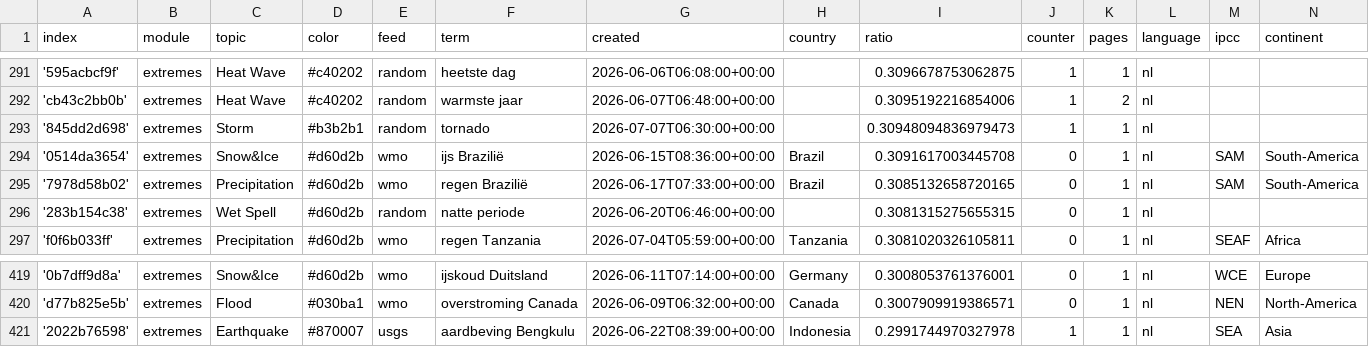
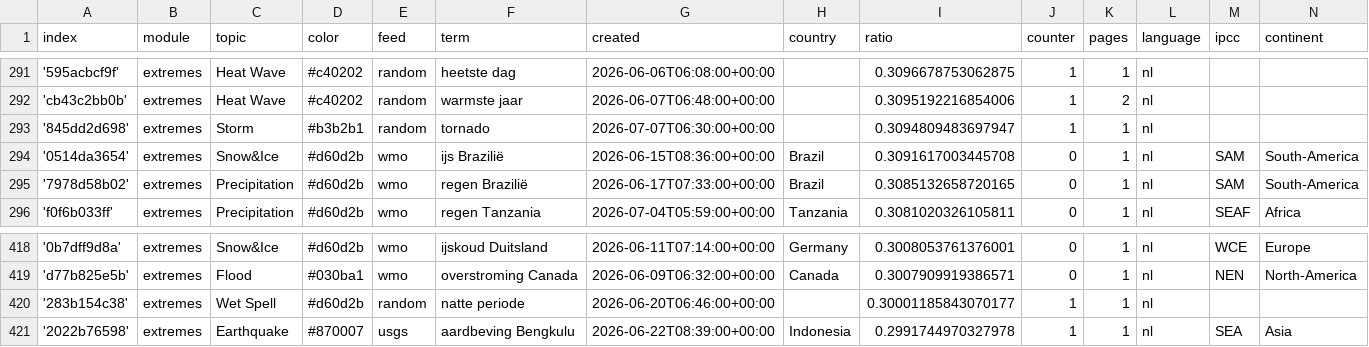
Before and after one commit to MarcoL95-News25/netherlandExtremes, a CSV file: terms.csv, drawn as a sheet; only a part is shown, gaps mark what is left out.

```diff
--- a/terms.csv
+++ b/terms.csv
@@ -292,6 +292,5 @@ index,module,topic,color,feed,term,created,country,ratio,counter,pages,language,
 'cb43c2bb0b',extremes,Heat Wave,#c40202,random,warmste jaar,2026-06-07T06:48:00+00:00,,0.3095192216854006,1,2,nl,,
-'845dd2d698',extremes,Storm,#b3b2b1,random,tornado,2026-07-07T06:30:00+00:00,,0.30948094836979473,1,1,nl,,
+'845dd2d698',extremes,Storm,#b3b2b1,random,tornado,2026-07-07T06:30:00+00:00,,0.3094809483697947,1,1,nl,,
 '0514da3654',extremes,Snow&Ice,#d60d2b,wmo,ijs Brazilië,2026-06-15T08:36:00+00:00,Brazil,0.3091617003445708,0,1,nl,SAM,South-America
 '7978d58b02',extremes,Precipitation,#d60d2b,wmo,regen Brazilië,2026-06-17T07:33:00+00:00,Brazil,0.3085132658720165,0,1,nl,SAM,South-America
-'283b154c38',extremes,Wet Spell,#d60d2b,random,natte periode,2026-06-20T06:46:00+00:00,,0.3081315275655315,0,1,nl,,
 'f0f6b033ff',extremes,Precipitation,#d60d2b,wmo,regen Tanzania,2026-07-04T05:59:00+00:00,Tanzania,0.3081020326105811,0,1,nl,SEAF,Africa
@@ -420,2 +419,3 @@ index,module,topic,color,feed,term,created,country,ratio,counter,pages,language,
 'd77b825e5b',extremes,Flood,#030ba1,wmo,overstroming Canada,2026-06-09T06:32:00+00:00,Canada,0.3007909919386571,0,1,nl,NEN,North-America
+'283b154c38',extremes,Wet Spell,#d60d2b,random,natte periode,2026-06-20T06:46:00+00:00,,0.30001185843070177,1,1,nl,,
 '2022b76598',extremes,Earthquake,#870007,usgs,aardbeving Bengkulu,2026-06-22T08:39:00+00:00,Indonesia,0.2991744970327978,1,1,nl,SEA,Asia
```
Also changed, not shown: cxsv/news_2026_06.csv.
